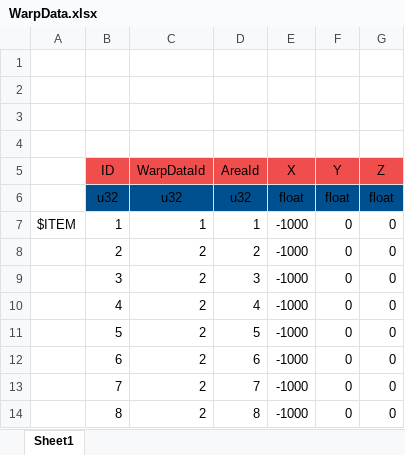
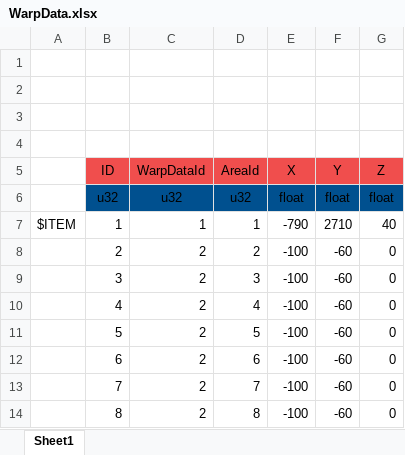
Before and after one commit to YanaPIIDXer/AnpanMMO, an Excel workbook: Master/MasterData/WarpData.xlsx, sheet Sheet1, drawn as a sheet; values as stored, in another font and other column widths than the file's, no borders; the diff names each change by its address in the sheet, - before the commit and + after, or states it on an @@ line.

```diff
--- a/Master/MasterData/WarpData.xlsx (sheet Sheet1)
+++ b/Master/MasterData/WarpData.xlsx (sheet Sheet1)
-E7 (X): -1000
+E7 (X): -790
-F7 (Y): 0
+F7 (Y): 2710
-G7 (Z): 0
+G7 (Z): 40
-E8:E14 (X): -1000
+E8:E14 (X): -100
-F8:F14 (Y): 0
+F8:F14 (Y): -60
```
Also changed, not shown: Master/MasterData/AnpanPopArea.xlsx, Master/MasterData/Area.xlsx, 1 other file.
